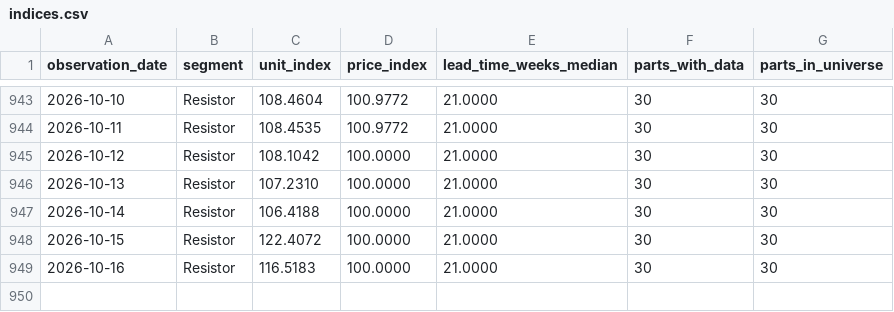
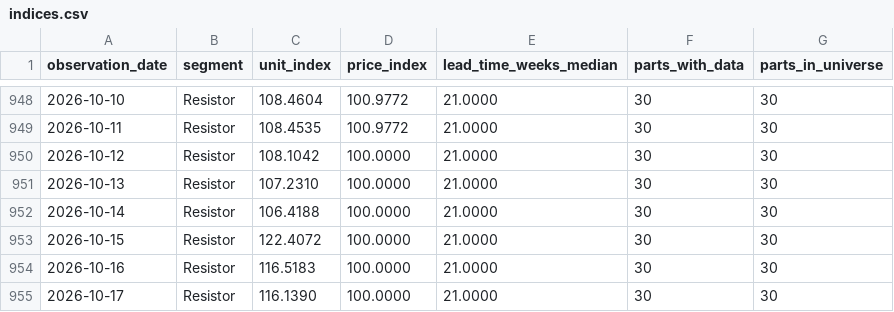
Before and after one commit to yihongzhang728/vishay-channel-tracker, a CSV file: data/indices.csv, drawn as a sheet; only a part is shown, gaps mark what is left out; the diff covers the shown part only; the diff names each change by its address in the sheet, - before the commit and + after, or states it on an @@ line.

```diff
--- a/data/indices.csv
+++ b/data/indices.csv
+row 955: 2026-10-17 | Resistor | 116.1390 | 100.0000 | 21.0000 | 30 | 30
```
Also changed, not shown: 5 added rows elsewhere in this file, 2 other files.
